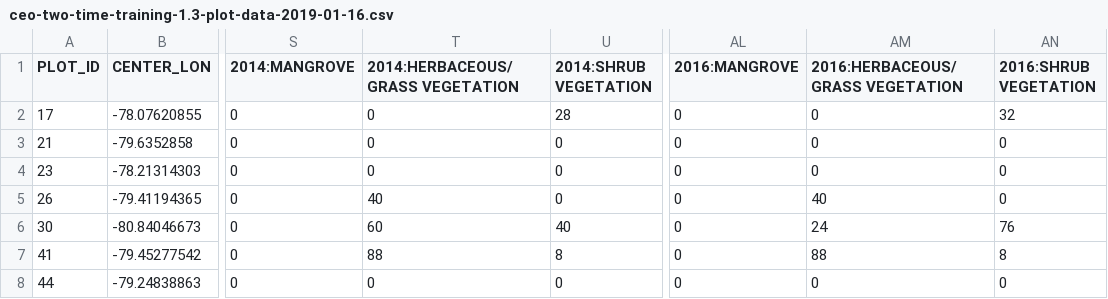
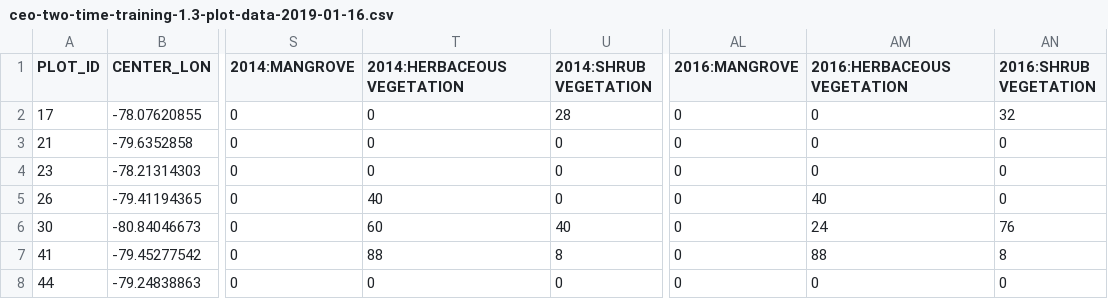
Before and after one commit to tertiarymatt/validation, a CSV file: data/ceo-two-time-training-1.3-plot-data-2019-01-16.csv, drawn as a sheet; only a part is shown, gaps mark what is left out; the diff names each change by its address in the sheet, - before the commit and + after, or states it on an @@ line.

Commit message:
tweak functions and example data

```diff
--- a/data/ceo-two-time-training-1.3-plot-data-2019-01-16.csv
+++ b/data/ceo-two-time-training-1.3-plot-data-2019-01-16.csv
-T1: 2014:HERBACEOUS/GRASS VEGETATION
+T1: 2014:HERBACEOUS VEGETATION
-AM1: 2016:HERBACEOUS/GRASS VEGETATION
+AM1: 2016:HERBACEOUS VEGETATION
```
Also changed, not shown: 1 other file.
